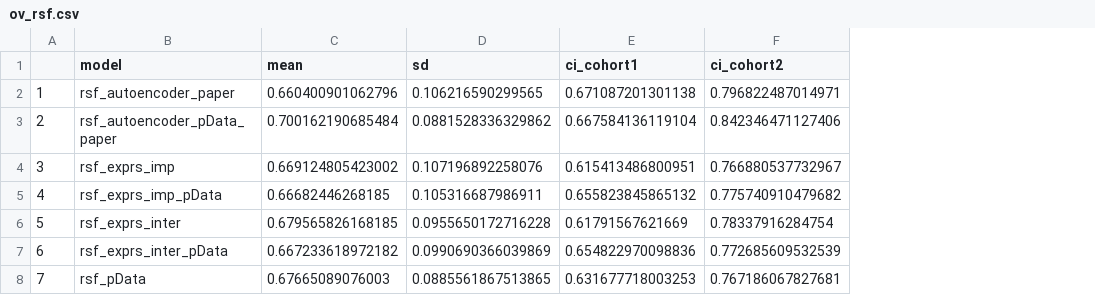
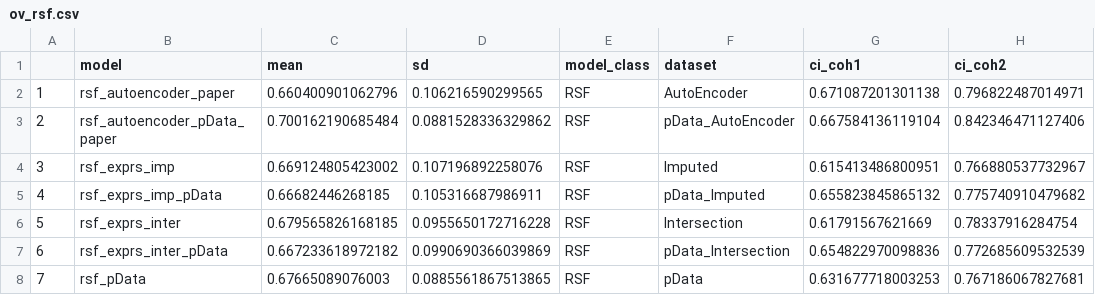
Before and after one commit to Statistical-Consulting/PCaPrognostics, a CSV file: results_modelling_ovs/ov_rsf.csv, drawn as a sheet; addresses are those after the commit; the diff names each change by its address in the sheet, - before the commit and + after, or states it on an @@ line.

```diff
--- a/results_modelling_ovs/ov_rsf.csv
+++ b/results_modelling_ovs/ov_rsf.csv
+column E (model_class), rows 2-8: all RSF
+column F (dataset), rows 2-8: AutoEncoder | pData_AutoEncoder | Imputed | pData_Imputed | Intersection | pData_Intersection | pData
-G1: ci_cohort1
+G1: ci_coh1
-H1: ci_cohort2
+H1: ci_coh2
```
Also changed, not shown: results_modelling_ovs/ov_DeepSurv.csv, results_modelling_ovs/ov_coxph.csv, 11 other files.
